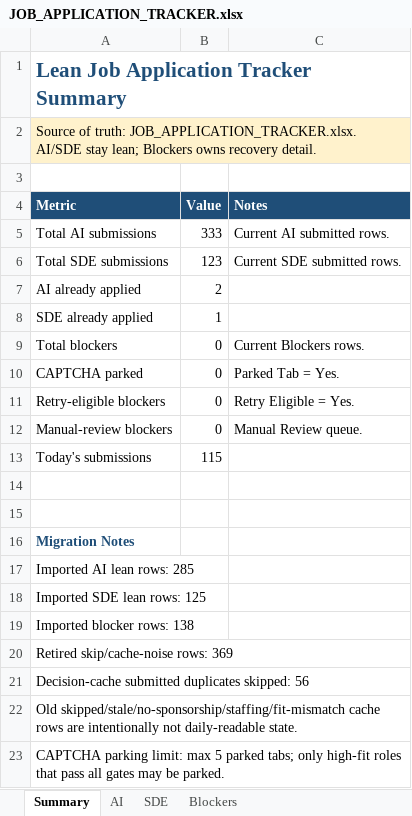
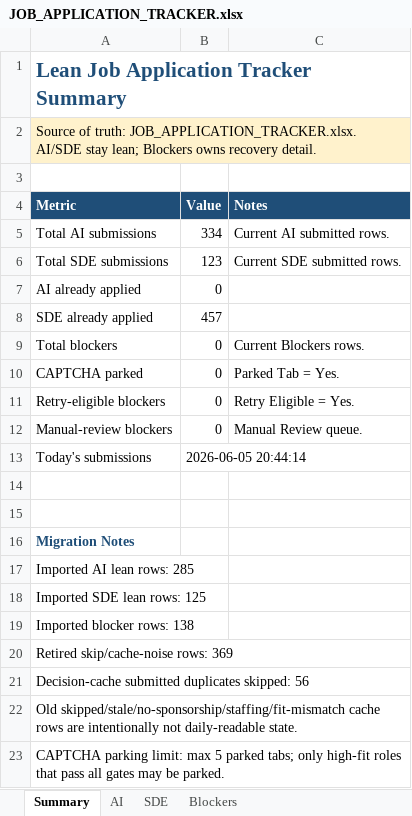
Before and after one commit to yaswanthmuppalla2025-debug/Job_Apply, an Excel workbook: JOB_APPLICATION_TRACKER.xlsx, sheet Summary, drawn as a sheet; values as stored, in another font and other column widths than the file's, no borders; the diff names each change by its address in the sheet, - before the commit and + after, or states it on an @@ line.

```diff
--- a/JOB_APPLICATION_TRACKER.xlsx (sheet Summary)
+++ b/JOB_APPLICATION_TRACKER.xlsx (sheet Summary)
-B5 (Value): 333
+B5 (Value): 334
-B7 (Value): 2
+B7 (Value): 0
-B8 (Value): 1
+B8 (Value): 457
-B13 (Value): 115
+B13 (Value): 2026-06-05 20:44:14
```
Also changed, not shown: sheet AI, 5 other files.
